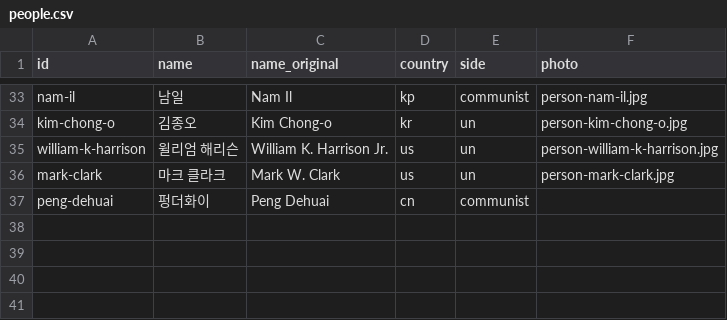
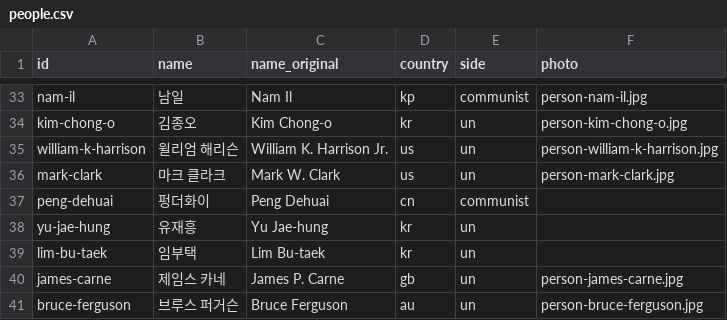
Before and after one commit to crm08134-gif/korean_war_edu, a CSV file: data/people/people.csv, drawn as a sheet; only a part is shown, gaps mark what is left out.

```diff
--- a/data/people/people.csv
+++ b/data/people/people.csv
@@ -37 +37,5 @@ mark-clark,마크 클라크,Mark W. Clark,us,un,person-mark-clark.jpg
 peng-dehuai,펑더화이,Peng Dehuai,cn,communist,
+yu-jae-hung,유재흥,Yu Jae-hung,kr,un,
+lim-bu-taek,임부택,Lim Bu-taek,kr,un,
+james-carne,제임스 카네,James P. Carne,gb,un,person-james-carne.jpg
+bruce-ferguson,브루스 퍼거슨,Bruce Ferguson,au,un,person-bruce-ferguson.jpg
```
Also changed, not shown: data/events/sources.csv, data/photos/photos.csv, 4 other files.
